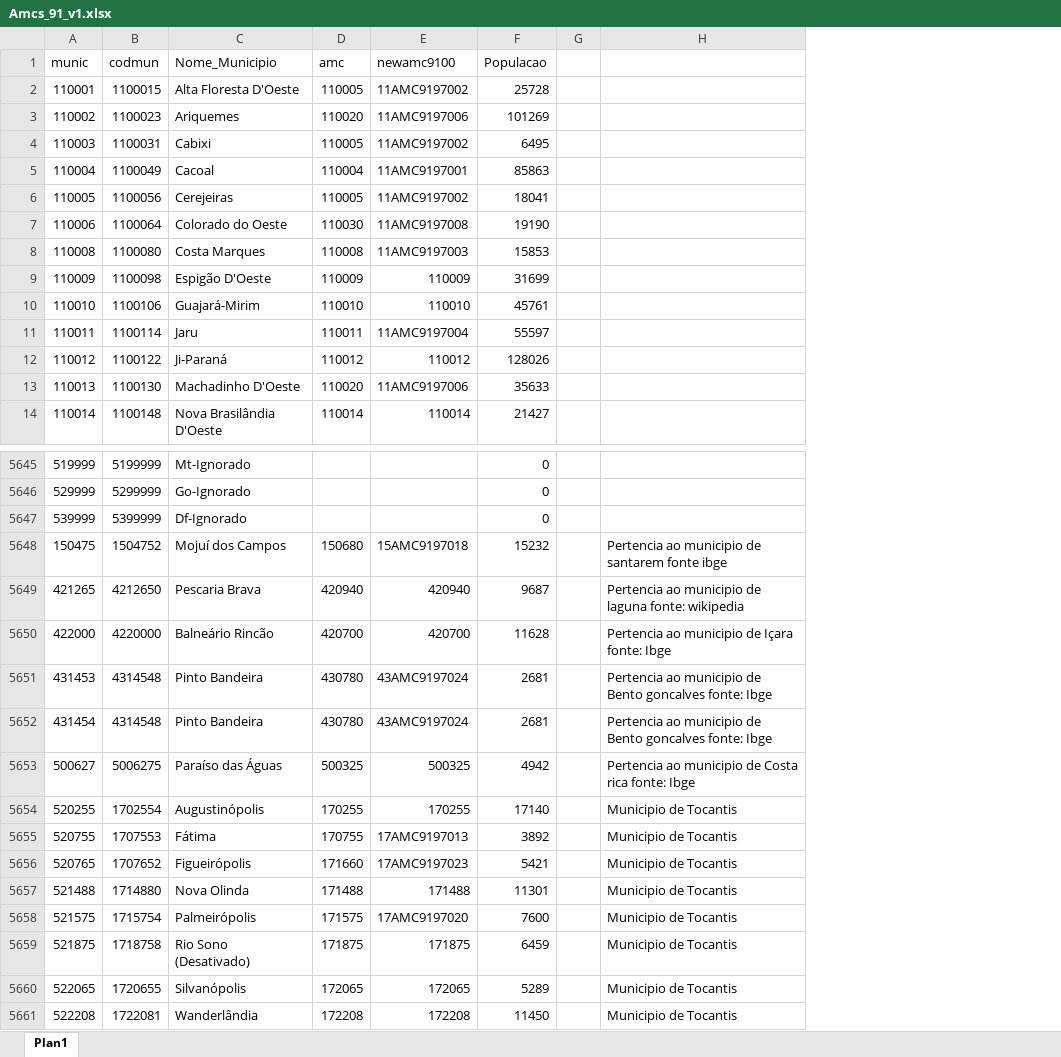
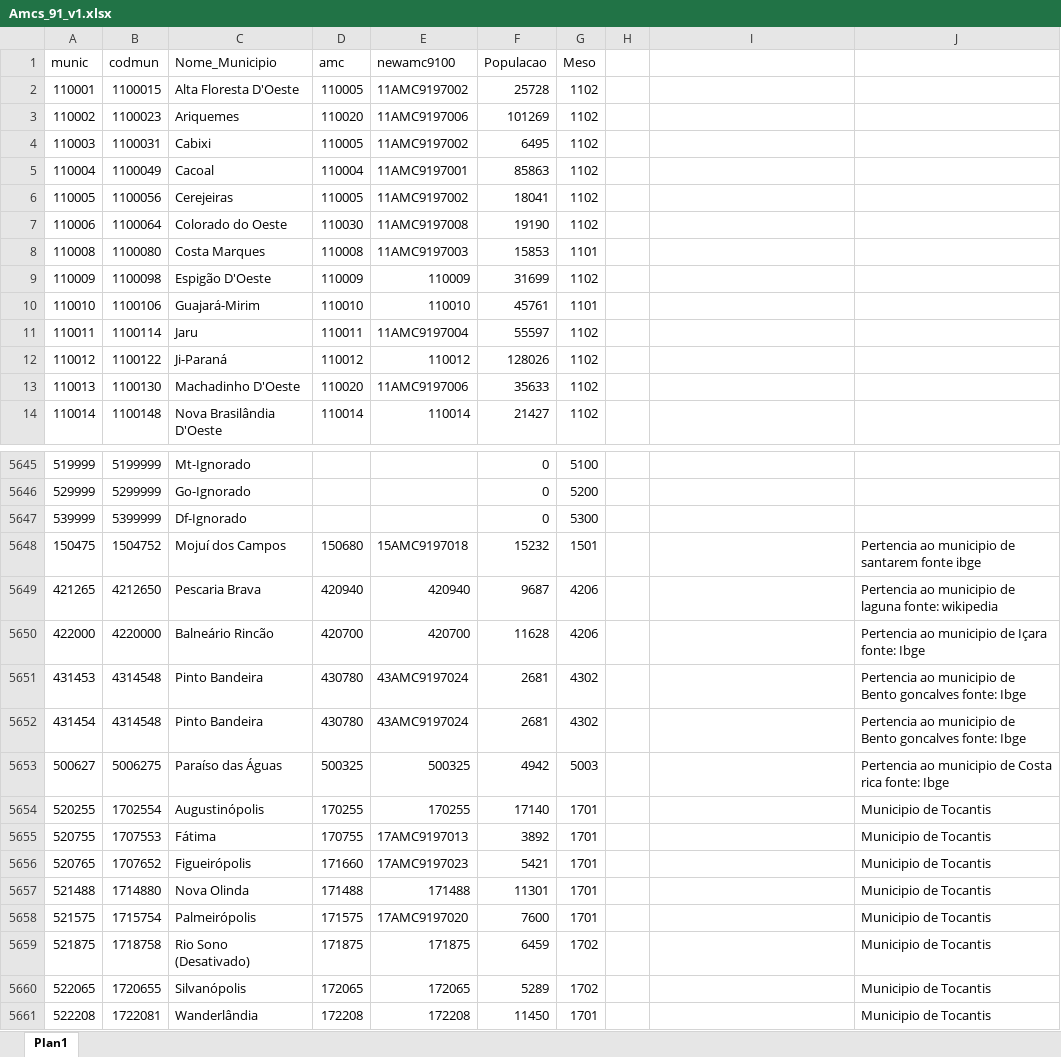
Before and after one commit to btebaldi/Tese, an Excel workbook: Database/Amcs_91_v1.xlsx, sheet Plan1, drawn as a sheet; only a part is shown, gaps mark what is left out; values as stored, in another font and other column widths than the file's, no borders; addresses are those after the commit; the diff names each change by its address in the sheet, - before the commit and + after, or states it on an @@ line.

```diff
--- a/Database/Amcs_91_v1.xlsx (sheet Plan1)
+++ b/Database/Amcs_91_v1.xlsx (sheet Plan1)
+column G (Meso), rows 2-14: 1102 | 1102 | 1102 | 1102 | 1102 | 1102 | 1101 | 1102 | 1101 | 1102 | 1102 | 1102 | 1102; rows 5645-5661: 5100 | 5200 | 5300 | 1501 | 4206 | 4206 | 4302 | 4302 | 5003 | 1701 | 1701 | 1701 | 1701 | 1701 | 1702 | 1702 | 1701
+column J, rows 5648-5661: Pertencia ao municipio de santarem fonte ibge | Pertencia ao municipio de laguna fonte: wikipedia | Pertencia ao municipio de Içara fonte: Ibge | Pertencia ao municipio de Bento goncalves fonte: Ibge | Pertencia ao municipio de Bento goncalves fonte: Ibge | Pertencia ao municipio de Costa rica fonte: Ibge | Municipio de Tocantis | Municipio de Tocantis | Municipio de Tocantis | Municipio de Tocantis | Municipio de Tocantis | Municipio de Tocantis | Municipio de Tocantis | Municipio de Tocantis
-I5648: Pertencia ao municipio de santarem fonte ibge
+I5648: (empty)
-I5649: Pertencia ao municipio de laguna fonte: wikipedia
+I5649: (empty)
-I5650: Pertencia ao municipio de Içara fonte: Ibge
+I5650: (empty)
-I5651:I5652: Pertencia ao municipio de Bento goncalves fonte: Ibge
+I5651:I5652: (empty)
-I5653: Pertencia ao municipio de Costa rica fonte: Ibge
+I5653: (empty)
-I5654:I5661: Municipio de Tocantis
+I5654:I5661: (empty)
```
Also changed, not shown: 18 other files.
